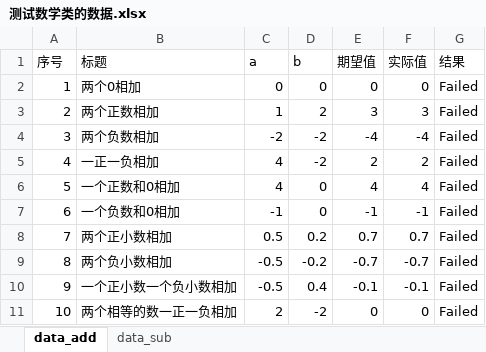
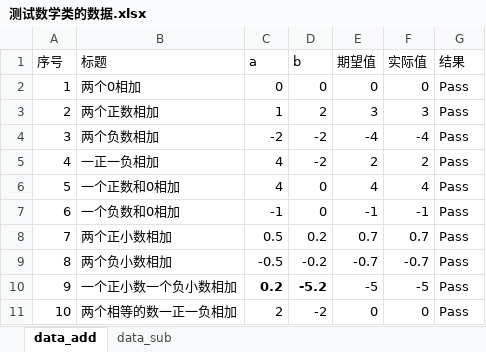
Before and after one commit to xielaibailv/niengmengban_homeworks, an Excel workbook: hw1229_空空_数学类测试/test_case/测试数学类的数据.xlsx, sheet data_add, drawn as a sheet; values as stored, in another font and other column widths than the file's, no borders; the diff names each change by its address in the sheet, - before the commit and + after, or states it on an @@ line.

```diff
--- a/hw1229_空空_数学类测试/test_case/测试数学类的数据.xlsx (sheet data_add)
+++ b/hw1229_空空_数学类测试/test_case/测试数学类的数据.xlsx (sheet data_add)
-G2:G11 (结果): Failed
+G2:G11 (结果): Pass
-C10 (a): -0.5
+C10 (a): 0.2
-C10:D10 bold: off
+C10:D10 bold: on
-D10 (b): 0.4
+D10 (b): -5.2
-E10 (期望值): -0.1
+E10 (期望值): -5
-F10 (实际值): -0.1
+F10 (实际值): -5
```
Also changed, not shown: sheet data_sub, 15 other files.
